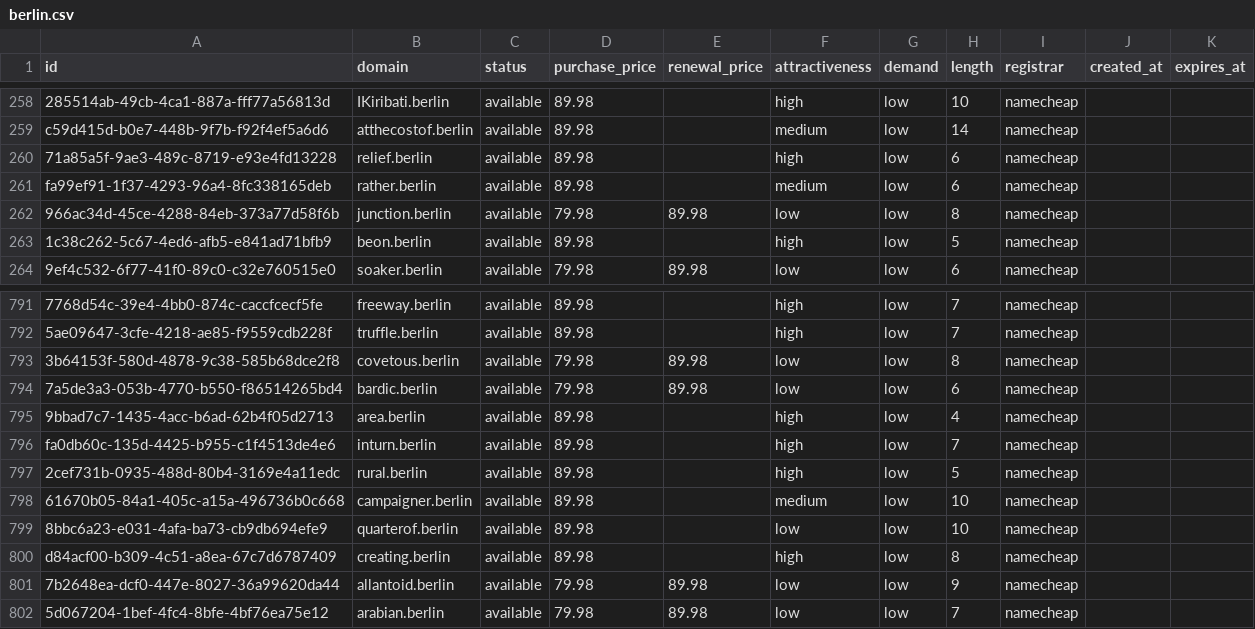
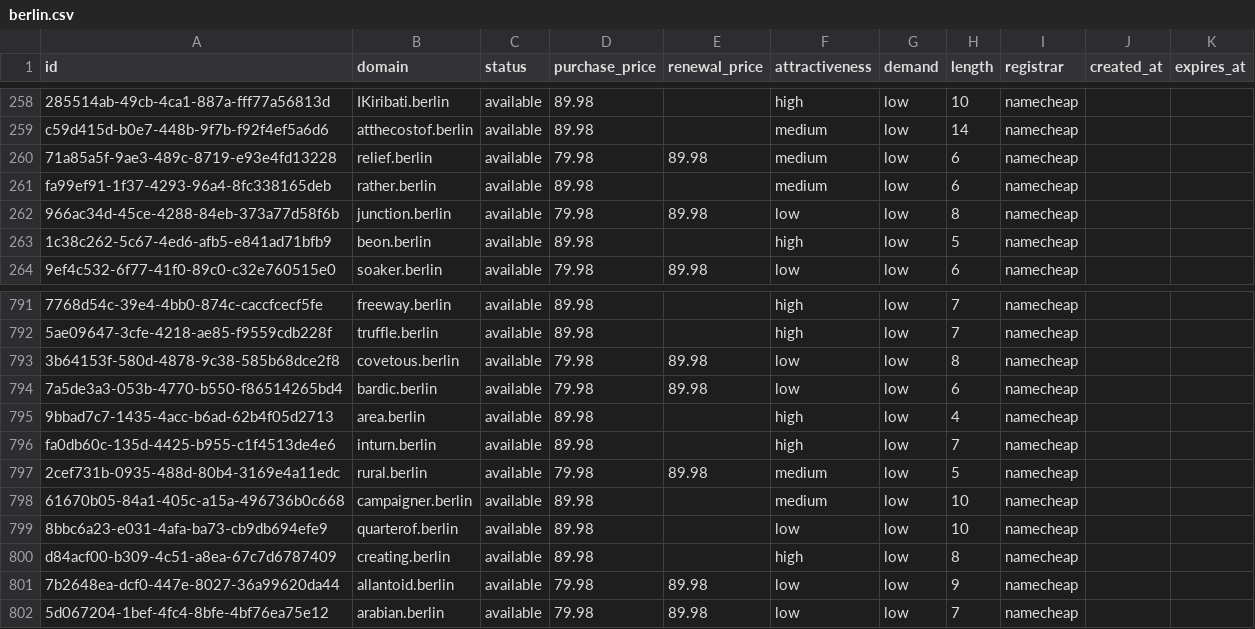
Before and after one commit to UniqueDomains/berlin-oneword-domains, a CSV file: berlin.csv, drawn as a sheet; only a part is shown, gaps mark what is left out; the diff names each change by its address in the sheet, - before the commit and + after, or states it on an @@ line.

Commit message:
Domains update

```diff
--- a/berlin.csv
+++ b/berlin.csv
-D260 (purchase_price): 89.98
+D260 (purchase_price): 79.98
-E260 (renewal_price): (empty)
+E260 (renewal_price): 89.98
-F260 (attractiveness): high
+F260 (attractiveness): medium
-D797 (purchase_price): 89.98
+D797 (purchase_price): 79.98
-E797 (renewal_price): (empty)
+E797 (renewal_price): 89.98
-F797 (attractiveness): high
+F797 (attractiveness): medium
```
Also changed, not shown: 4 other files.
